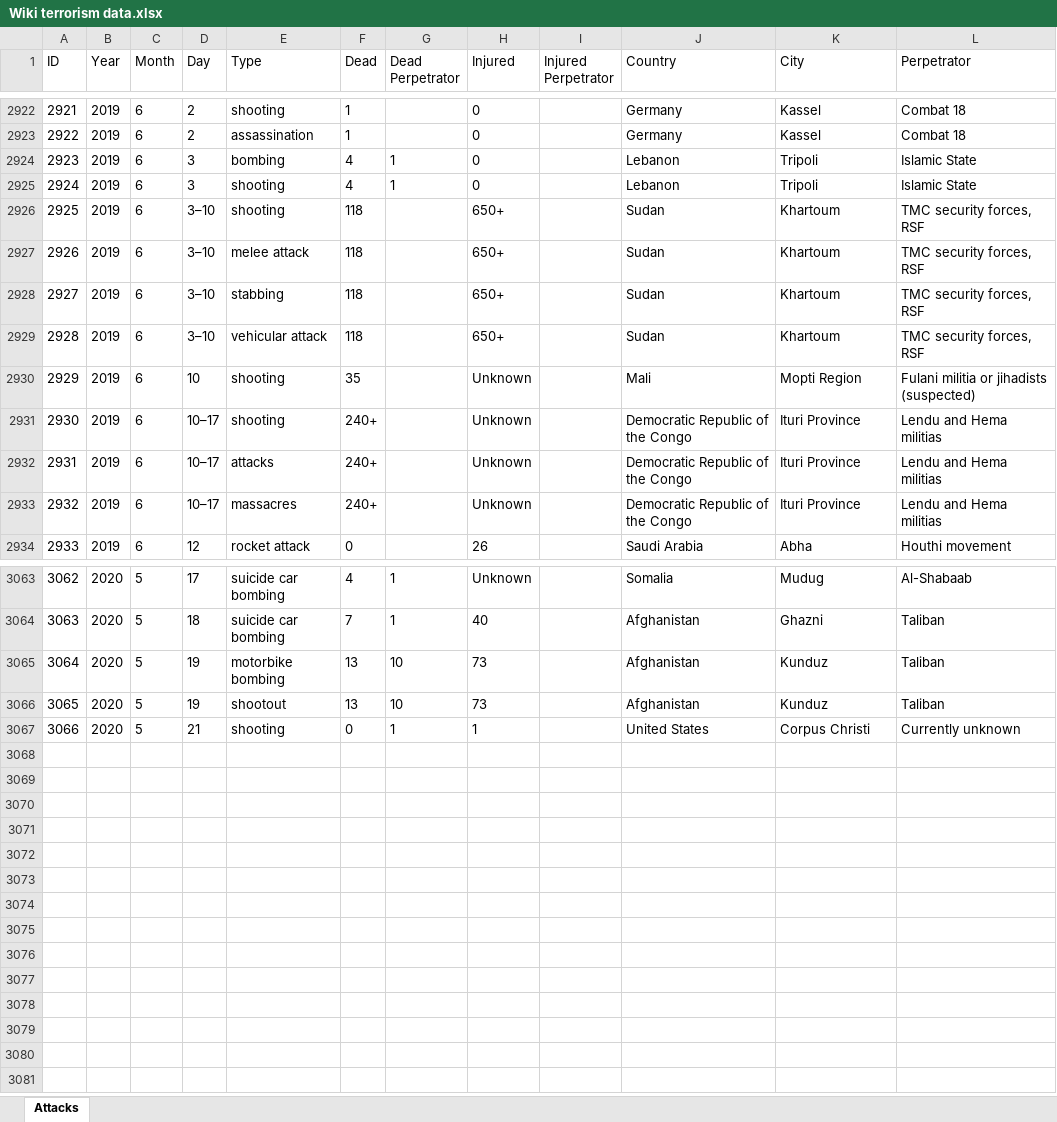
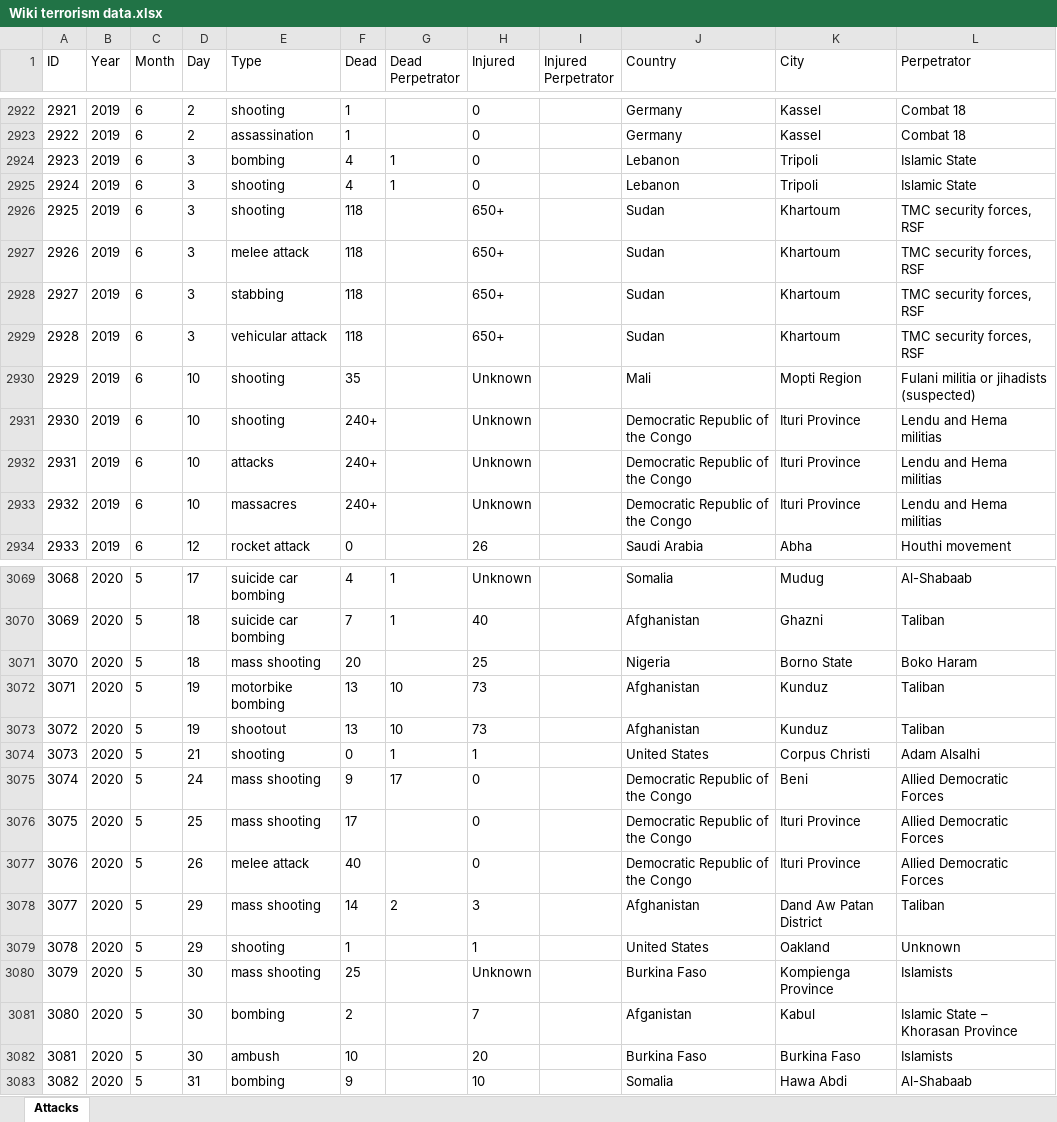
Before and after one commit to Ojamenustik/Web-Scraper, an Excel workbook: Wiki terrorism data.xlsx, sheet Attacks, drawn as a sheet; only a part is shown, gaps mark what is left out; values as stored, in another font and other column widths than the file's, no borders; table styles not drawn; addresses are those after the commit; the diff covers the shown part only; the diff names each change by its address in the sheet, - before the commit and + after, or states it on an @@ line.

```diff
--- a/Wiki terrorism data.xlsx (sheet Attacks)
+++ b/Wiki terrorism data.xlsx (sheet Attacks)
-D2926:D2929 (Day): 3–10
+D2926:D2929 (Day): 3
-D2931:D2933 (Day): 10–17
+D2931:D2933 (Day): 10
@@ column A (ID) renumbered between rows 3052 and 3074 @@
+row 3071: 3070 | 2020 | 5 | 18 | mass shooting | 20 |  | 25 |  | Nigeria | Borno State | Boko Haram
-L3074 (Perpetrator): Currently unknown
+L3074 (Perpetrator): Adam Alsalhi
+row 3075: 3074 | 2020 | 5 | 24 | mass shooting | 9 | 17 | 0 |  | Democratic Republic of the Congo | Beni | Allied Democratic Forces
+row 3076: 3075 | 2020 | 5 | 25 | mass shooting | 17 |  | 0 |  | Democratic Republic of the Congo | Ituri Province | Allied Democratic Forces
+row 3077: 3076 | 2020 | 5 | 26 | melee attack | 40 |  | 0 |  | Democratic Republic of the Congo | Ituri Province | Allied Democratic Forces
+row 3078: 3077 | 2020 | 5 | 29 | mass shooting | 14 | 2 | 3 |  | Afghanistan | Dand Aw Patan District | Taliban
+row 3079: 3078 | 2020 | 5 | 29 | shooting | 1 |  | 1 |  | United States | Oakland | Unknown
+row 3080: 3079 | 2020 | 5 | 30 | mass shooting | 25 |  | Unknown |  | Burkina Faso | Kompienga Province | Islamists
+row 3081: 3080 | 2020 | 5 | 30 | bombing | 2 |  | 7 |  | Afganistan | Kabul | Islamic State – Khorasan Province
+row 3082: 3081 | 2020 | 5 | 30 | ambush | 10 |  | 20 |  | Burkina Faso | Burkina Faso | Islamists
+row 3083: 3082 | 2020 | 5 | 31 | bombing | 9 |  | 10 |  | Somalia | Hawa Abdi | Al-Shabaab
```
Also changed, not shown: 6 added rows and 94 edited cells elsewhere in this sheet, 2 other files.
